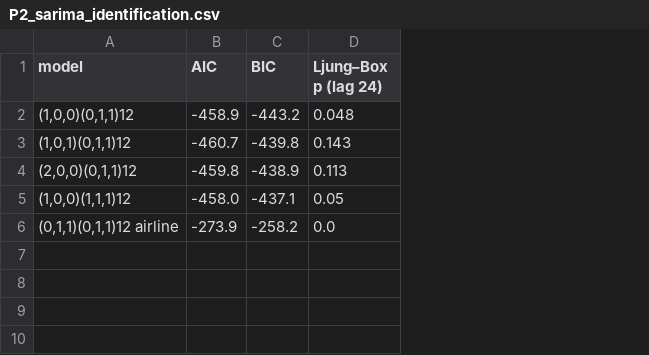
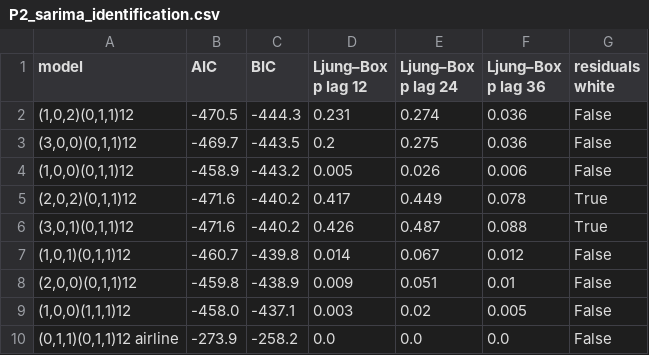
Before and after one commit to green-turtle18/yellowstone-tsa, a CSV file: 02_vegetation_snow_river/reports/tables/P2_sarima_identification.csv, drawn as a sheet; removed rows and columns are numbered as before the commit, all else as after; the diff names each change by its address in the sheet, - before the commit and + after, or states it on an @@ line.

Commit message:
Part 2 Granger and residual checks; combined presentation and final report

```diff
--- a/02_vegetation_snow_river/reports/tables/P2_sarima_identification.csv
+++ b/02_vegetation_snow_river/reports/tables/P2_sarima_identification.csv
-column D (Ljung–Box p (lag 24)), rows 2-6: 0.048 | 0.143 | 0.113 | 0.05 | 0.0
+column D (Ljung–Box p lag 12), row 4: 0.005; rows 7-10: 0.014 | 0.009 | 0.003 | 0.0
+column E (Ljung–Box p lag 24), row 4: 0.026; rows 7-10: 0.067 | 0.051 | 0.02 | 0.0
+column F (Ljung–Box p lag 36), row 4: 0.006; rows 7-10: 0.012 | 0.01 | 0.005 | 0.0
+column G (residuals white), row 4: False; rows 7-10: all False
+row 2: (1,0,2)(0,1,1)12 | -470.5 | -444.3 | 0.231 | 0.274 | 0.036 | False
+row 3: (3,0,0)(0,1,1)12 | -469.7 | -443.5 | 0.2 | 0.275 | 0.036 | False
+row 5: (2,0,2)(0,1,1)12 | -471.6 | -440.2 | 0.417 | 0.449 | 0.078 | True
+row 6: (3,0,1)(0,1,1)12 | -471.6 | -440.2 | 0.426 | 0.487 | 0.088 | True
```
Also changed, not shown: 02_vegetation_snow_river/reports/tables/P2_sarima_rolling.csv, 30 other files.
